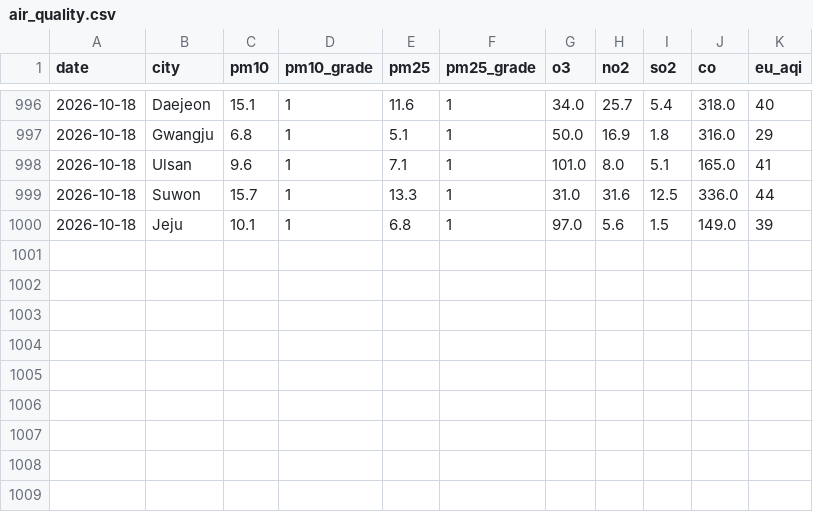
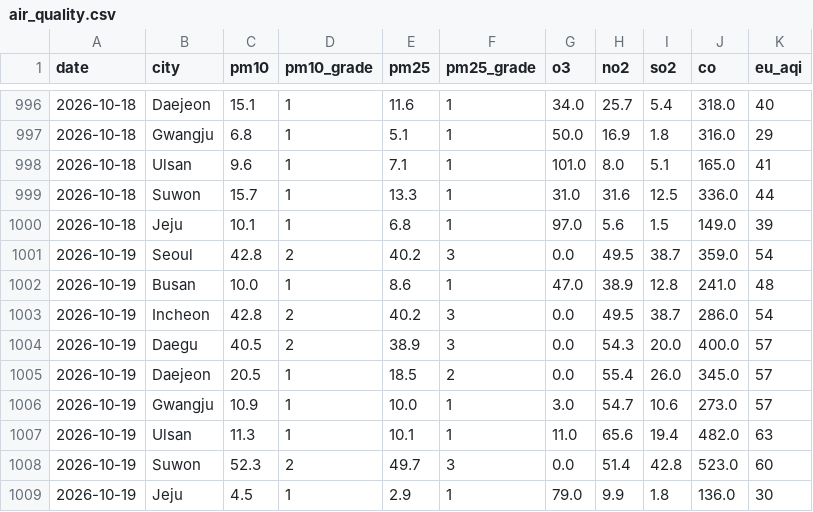
Before and after one commit to icedo724/data_collection, a CSV file: data/environment/air_quality.csv, drawn as a sheet; only a part is shown, gaps mark what is left out; the diff names each change by its address in the sheet, - before the commit and + after, or states it on an @@ line.

```diff
--- a/data/environment/air_quality.csv
+++ b/data/environment/air_quality.csv
+row 1001: 2026-10-19 | Seoul | 42.8 | 2 | 40.2 | 3 | 0.0 | 49.5 | 38.7 | 359.0 | 54
+row 1002: 2026-10-19 | Busan | 10.0 | 1 | 8.6 | 1 | 47.0 | 38.9 | 12.8 | 241.0 | 48
+row 1003: 2026-10-19 | Incheon | 42.8 | 2 | 40.2 | 3 | 0.0 | 49.5 | 38.7 | 286.0 | 54
+row 1004: 2026-10-19 | Daegu | 40.5 | 2 | 38.9 | 3 | 0.0 | 54.3 | 20.0 | 400.0 | 57
+row 1005: 2026-10-19 | Daejeon | 20.5 | 1 | 18.5 | 2 | 0.0 | 55.4 | 26.0 | 345.0 | 57
+row 1006: 2026-10-19 | Gwangju | 10.9 | 1 | 10.0 | 1 | 3.0 | 54.7 | 10.6 | 273.0 | 57
+row 1007: 2026-10-19 | Ulsan | 11.3 | 1 | 10.1 | 1 | 11.0 | 65.6 | 19.4 | 482.0 | 63
+row 1008: 2026-10-19 | Suwon | 52.3 | 2 | 49.7 | 3 | 0.0 | 51.4 | 42.8 | 523.0 | 60
+row 1009: 2026-10-19 | Jeju | 4.5 | 1 | 2.9 | 1 | 79.0 | 9.9 | 1.8 | 136.0 | 30
```
Also changed, not shown: data/environment/earthquakes.csv, data/environment/weather.csv, 9 other files.
